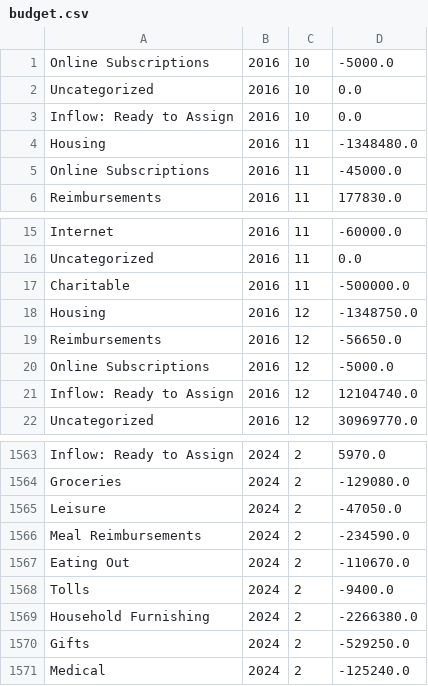
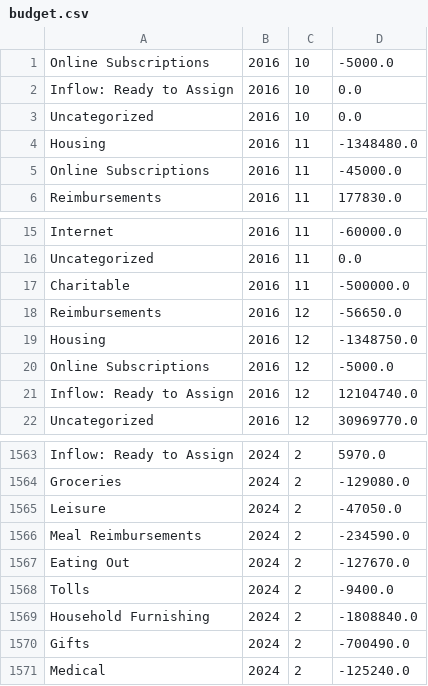
Before and after one commit to arxanas/arxanas.github.io, a CSV file: data/budget.csv, drawn as a sheet; only a part is shown, gaps mark what is left out.

```diff
--- a/data/budget.csv
+++ b/data/budget.csv
@@ -1,4 +1,4 @@
 Online Subscriptions,2016,10,-5000.0
-Uncategorized,2016,10,0.0
 Inflow: Ready to Assign,2016,10,0.0
+Uncategorized,2016,10,0.0
 Housing,2016,11,-1348480.0
@@ -17,4 +17,4 @@ Uncategorized,2016,11,0.0
 Charitable,2016,11,-500000.0
-Housing,2016,12,-1348750.0
 Reimbursements,2016,12,-56650.0
+Housing,2016,12,-1348750.0
 Online Subscriptions,2016,12,-5000.0
@@ -1566,6 +1566,6 @@ Leisure,2024,2,-47050.0
 Meal Reimbursements,2024,2,-234590.0
-Eating Out,2024,2,-110670.0
+Eating Out,2024,2,-127670.0
 Tolls,2024,2,-9400.0
-Household Furnishing,2024,2,-2266380.0
-Gifts,2024,2,-529250.0
+Household Furnishing,2024,2,-1808840.0
+Gifts,2024,2,-700490.0
 Medical,2024,2,-125240.0
```
Also changed, not shown: 1 other file.
